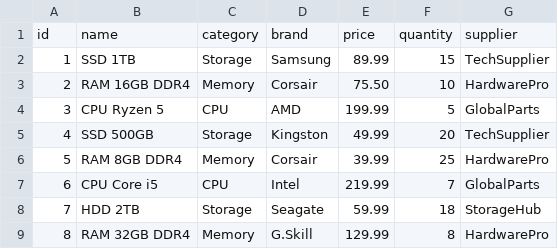
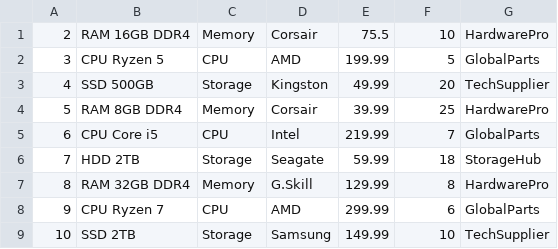
Before and after one commit to Giuseppe282/ProgettoUDAPetroneRomanucci, a CSV file: ProgettoUdaPR/negozio.csv, drawn as a sheet; only a part is shown; the shorter side is filled out with more unchanged rows.

```diff
--- a/ProgettoUdaPR/negozio.csv
+++ b/ProgettoUdaPR/negozio.csv
@@ -1,4 +1,2 @@
-id,name,category,brand,price,quantity,supplier
-1,SSD 1TB,Storage,Samsung,89.99,15,TechSupplier
-2,RAM 16GB DDR4,Memory,Corsair,75.50,10,HardwarePro
+2,RAM 16GB DDR4,Memory,Corsair,75.5,10,HardwarePro
 3,CPU Ryzen 5,CPU,AMD,199.99,5,GlobalParts
```
Also changed, not shown: 9 other files.
